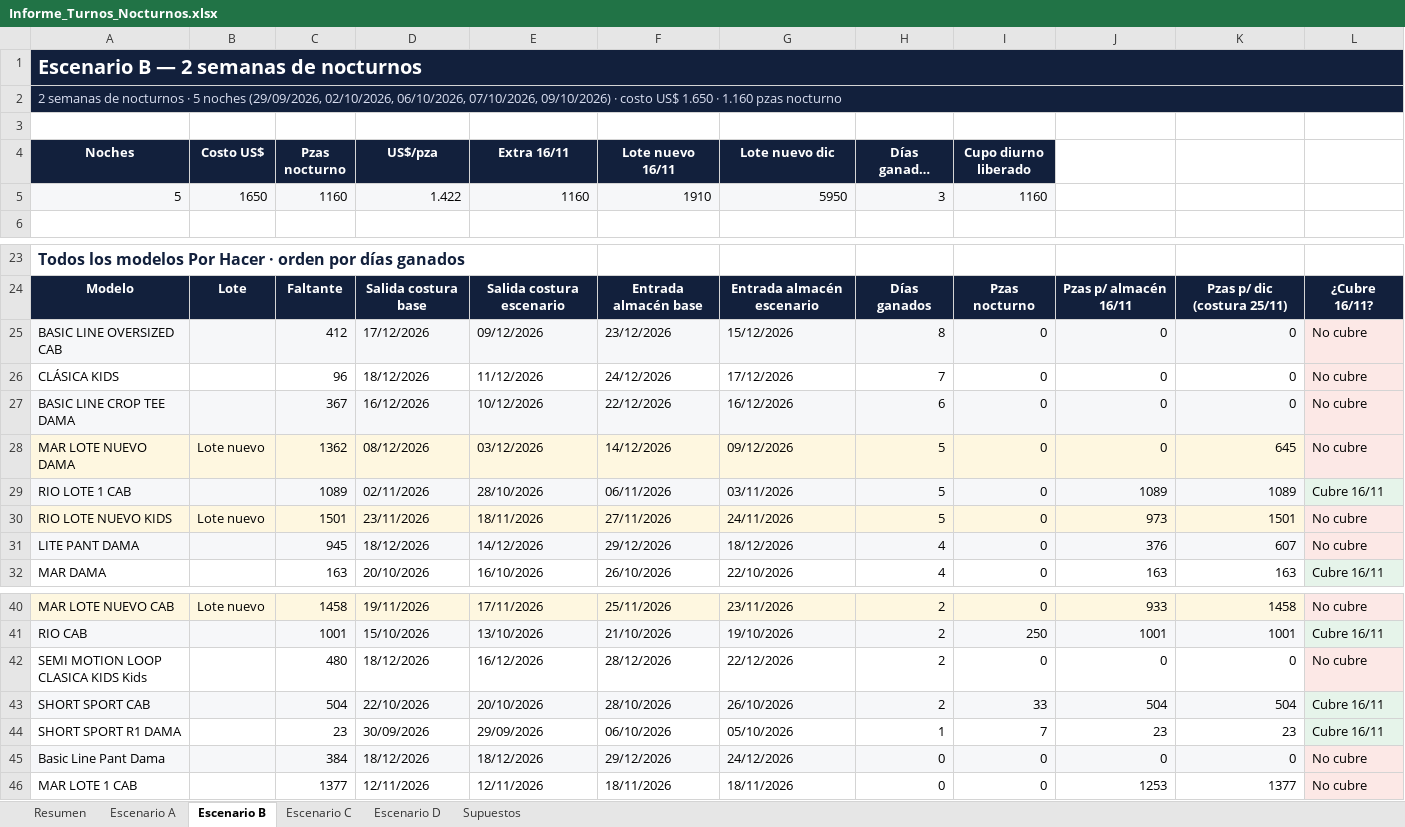
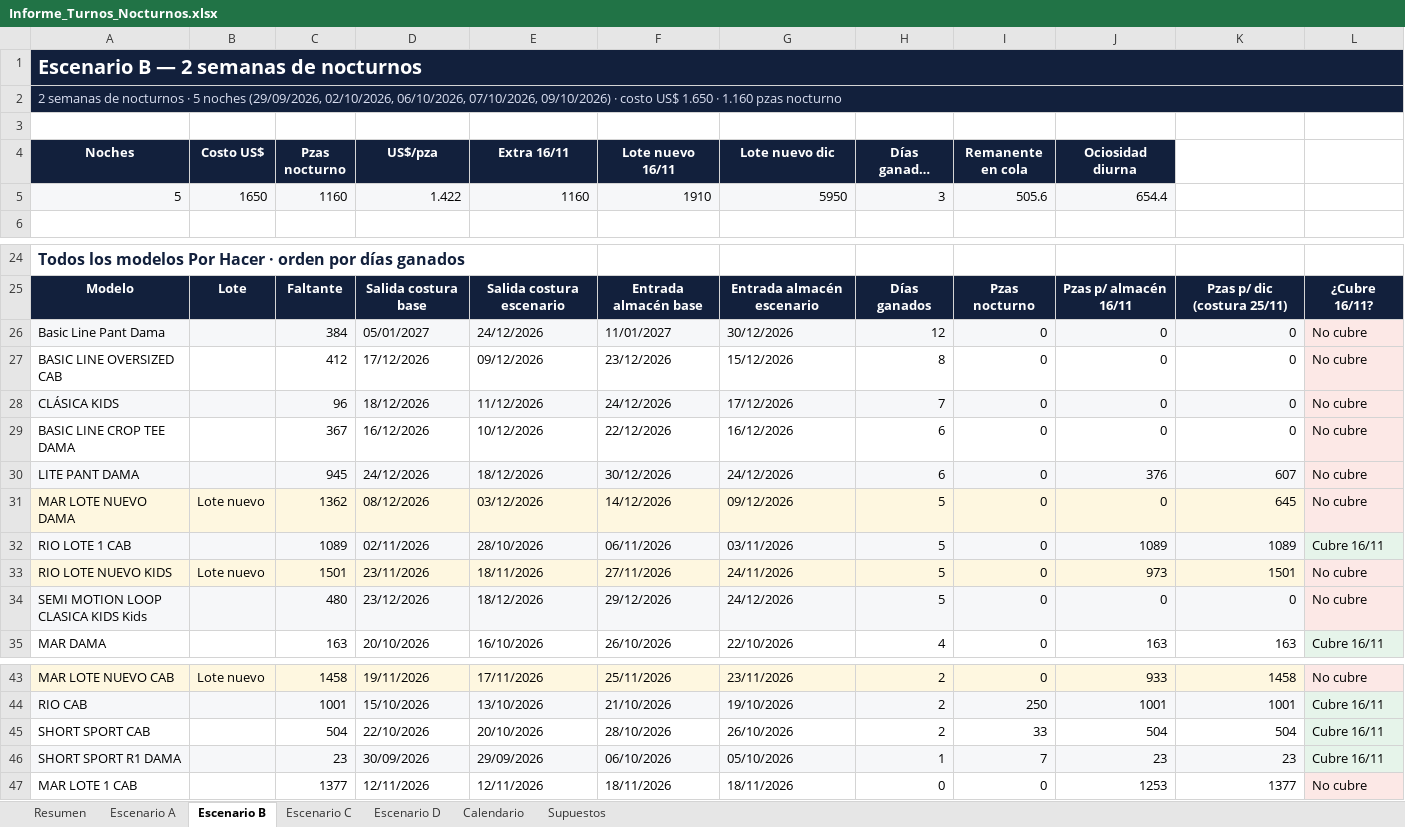
Before and after one commit to scm-svg/Data-Analyst, an Excel workbook: planificacion-produccion/Informe_Turnos_Nocturnos.xlsx, sheet Escenario B, drawn as a sheet; only a part is shown, gaps mark what is left out; long unchanged cells end in …; values as stored, in another font and other column widths than the file's, no borders; removed rows and columns are numbered as before the commit, all else as after; the diff covers the shown part only; the diff names each change by its address in the sheet, - before the commit and + after, or states it on an @@ line.

```diff
--- a/planificacion-produccion/Informe_Turnos_Nocturnos.xlsx (sheet Escenario B)
+++ b/planificacion-produccion/Informe_Turnos_Nocturnos.xlsx (sheet Escenario B)
+sheet tab: Calendario
-I4: Cupo diurno liberado
+I4: Remanente en cola
-J4: (empty)
+J4: Ociosidad diurna
-J4 fill: none
+J4 fill: #12203C
-I5 (Remanente en cola): 1160
+I5 (Remanente en cola): 505.6
-J5 (Ociosidad diurna): (empty)
+J5 (Ociosidad diurna): 654.4
-J5 fill: none
+J5 fill: #F6F7F9
+row 26: Basic Line Pant Dama |  | 384 | 05/01/2027 | 24/12/2026 | 11/01/2027 | 30/12/2026 | 12 | 0 | 0 | 0 | No cubre
-A27:K27 fill: #F6F7F9
+A27:K27 fill: none
-A28:K28 fill: none
+A28:K28 fill: #F6F7F9
-A29:K29 fill: #F6F7F9
+A29:K29 fill: none
+row 30: LITE PANT DAMA |  | 945 | 24/12/2026 | 18/12/2026 | 30/12/2026 | 24/12/2026 | 6 | 0 | 376 | 607 | No cubre
-row 31: LITE PANT DAMA |  | 945 | 18/12/2026 | 14/12/2026 | 29/12/2026 | 18/12/2026 | 4 | 0 | 376 | 607 | No cubre
+row 34: SEMI MOTION LOOP CLASICA KIDS Kids |  | 480 | 23/12/2026 | 18/12/2026 | 29/12/2026 | 24/12/2026 | 5 | 0 | 0 | 0 | No cubre
-row 42: SEMI MOTION LOOP CLASICA KIDS Kids |  | 480 | 18/12/2026 | 16/12/2026 | 28/12/2026 | 22/12/2026 | 2 | 0 | 0 | 0 | No cubre
-A45:K45 fill: #F6F7F9
+A45:K45 fill: none
-A46:K46 fill: none
+A46:K46 fill: #F6F7F9
-row 45: Basic Line Pant Dama |  | 384 | 18/12/2026 | 18/12/2026 | 29/12/2026 | 24/12/2026 | 0 | 0 | 0 | 0 | No cubre
```
Also changed, not shown: 1 added row and 5 edited cells elsewhere in this sheet, sheet Escenario A, sheet Escenario D, sheet Escenario C, sheet Supuestos, sheet Resumen, 3 other files.
